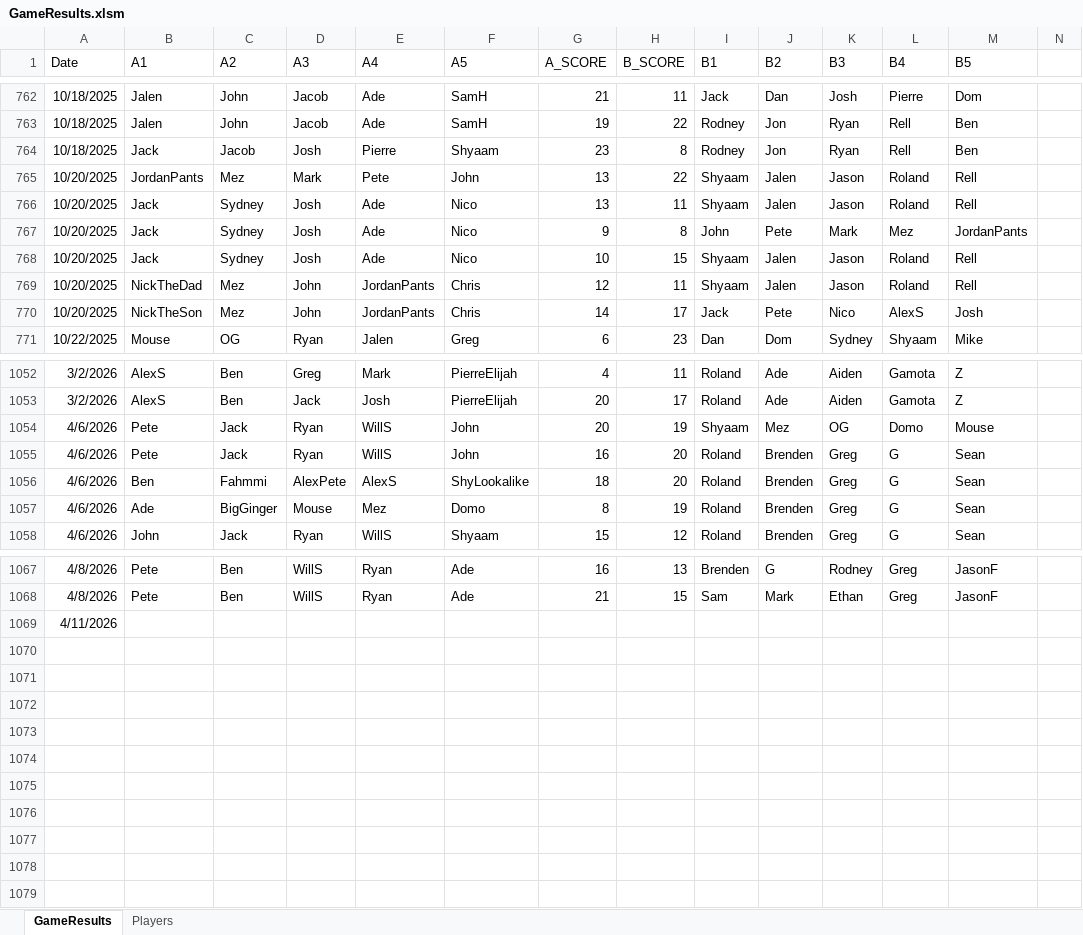
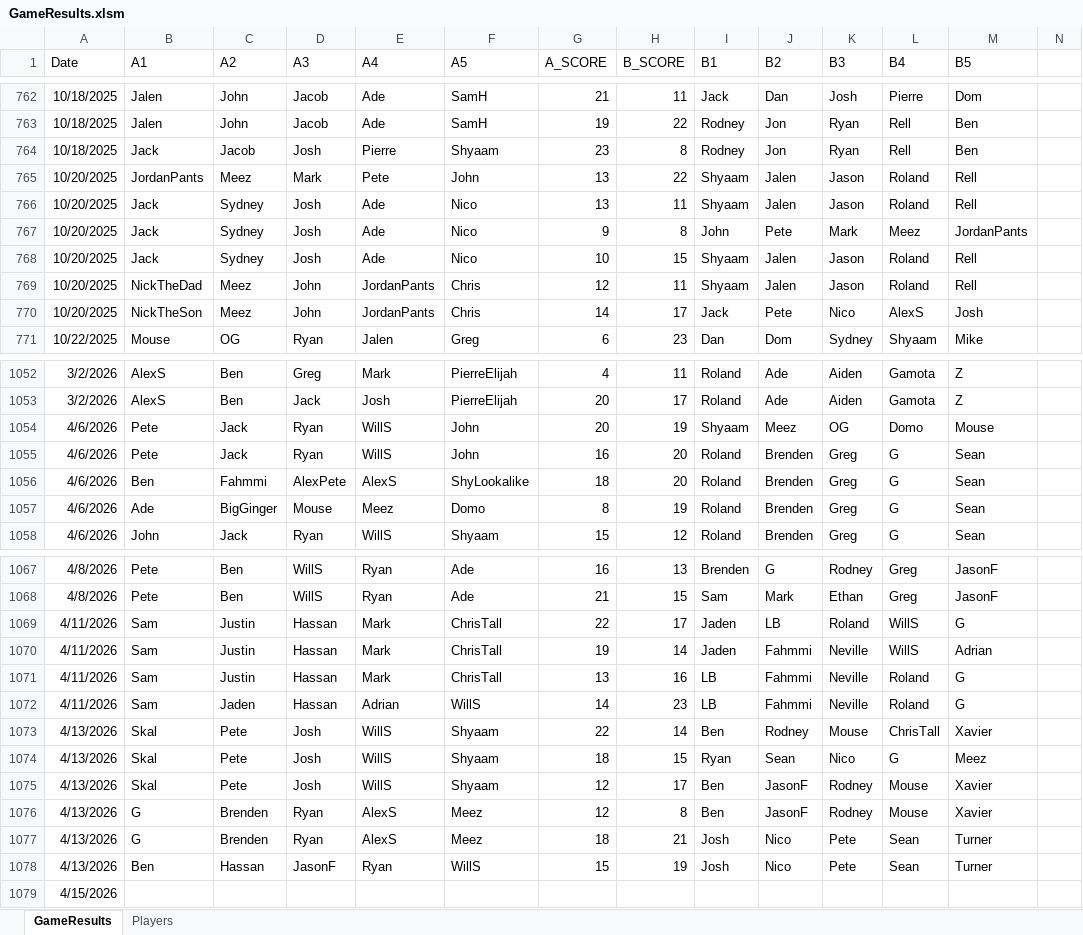
Before and after one commit to jmgjasongardner/naismith-nerds, an Excel workbook: collective_bball/GameResults.xlsm, sheet GameResults, drawn as a sheet; only a part is shown, gaps mark what is left out; values as stored, in another font and other column widths than the file's, no borders; addresses are those after the commit; rows hold the shown columns only; the diff covers the shown part only; the diff names each change by its address in the sheet, - before the commit and + after, or states it on an @@ line.

Commit message:
Apr 11 and 13 results

```diff
--- a/collective_bball/GameResults.xlsm (sheet GameResults)
+++ b/collective_bball/GameResults.xlsm (sheet GameResults)
-C765 (A2): Mez
+C765 (A2): Meez
-L767 (B4): Mez
+L767 (B4): Meez
-C769:C770 (A2): Mez
+C769:C770 (A2): Meez
-J1054 (B2): Mez
+J1054 (B2): Meez
-E1057 (A4): Mez
+E1057 (A4): Meez
+row 1069: 4/11/2026 | Sam | Justin | Hassan | Mark | ChrisTall | 22 | 17 | Jaden | LB | Roland | WillS | G
+row 1070: 4/11/2026 | Sam | Justin | Hassan | Mark | ChrisTall | 19 | 14 | Jaden | Fahmmi | Neville | WillS | Adrian
+row 1071: 4/11/2026 | Sam | Justin | Hassan | Mark | ChrisTall | 13 | 16 | LB | Fahmmi | Neville | Roland | G
+row 1072: 4/11/2026 | Sam | Jaden | Hassan | Adrian | WillS | 14 | 23 | LB | Fahmmi | Neville | Roland | G
+row 1073: 4/13/2026 | Skal | Pete | Josh | WillS | Shyaam | 22 | 14 | Ben | Rodney | Mouse | ChrisTall | Xavier
+row 1074: 4/13/2026 | Skal | Pete | Josh | WillS | Shyaam | 18 | 15 | Ryan | Sean | Nico | G | Meez
+row 1075: 4/13/2026 | Skal | Pete | Josh | WillS | Shyaam | 12 | 17 | Ben | JasonF | Rodney | Mouse | Xavier
+row 1076: 4/13/2026 | G | Brenden | Ryan | AlexS | Meez | 12 | 8 | Ben | JasonF | Rodney | Mouse | Xavier
+row 1077: 4/13/2026 | G | Brenden | Ryan | AlexS | Meez | 18 | 21 | Josh | Nico | Pete | Sean | Turner
+row 1078: 4/13/2026 | Ben | Hassan | JasonF | Ryan | WillS | 15 | 19 | Josh | Nico | Pete | Sean | Turner
-A1079 (Date): 4/11/2026
+A1079 (Date): 4/15/2026
```
Also changed, not shown: 15 edited cells elsewhere in this sheet, sheet Players, 3 other files.
